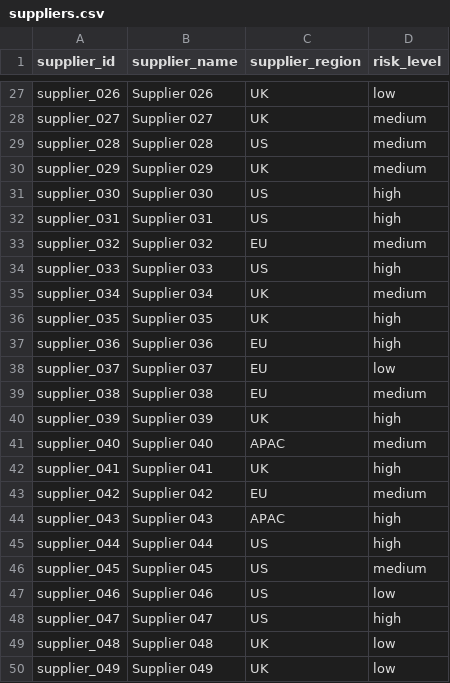
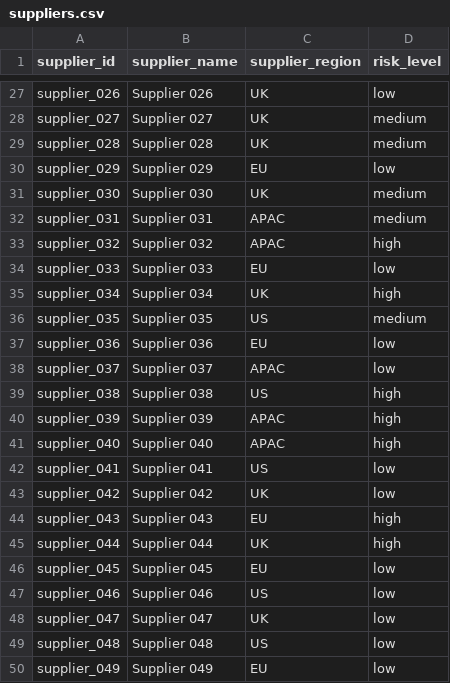
Before and after one commit to emre-yazicioglu/intelligent-process-advisor, a CSV file: data/p2p_sample/suppliers.csv, drawn as a sheet; only a part is shown, gaps mark what is left out; the diff covers the shown part only.

```diff
--- a/data/p2p_sample/suppliers.csv
+++ b/data/p2p_sample/suppliers.csv
@@ -28,23 +28,23 @@ supplier_026,Supplier 026,UK,low
 supplier_027,Supplier 027,UK,medium
-supplier_028,Supplier 028,US,medium
-supplier_029,Supplier 029,UK,medium
-supplier_030,Supplier 030,US,high
-supplier_031,Supplier 031,US,high
-supplier_032,Supplier 032,EU,medium
-supplier_033,Supplier 033,US,high
-supplier_034,Supplier 034,UK,medium
-supplier_035,Supplier 035,UK,high
-supplier_036,Supplier 036,EU,high
-supplier_037,Supplier 037,EU,low
-supplier_038,Supplier 038,EU,medium
-supplier_039,Supplier 039,UK,high
-supplier_040,Supplier 040,APAC,medium
-supplier_041,Supplier 041,UK,high
-supplier_042,Supplier 042,EU,medium
-supplier_043,Supplier 043,APAC,high
-supplier_044,Supplier 044,US,high
-supplier_045,Supplier 045,US,medium
+supplier_028,Supplier 028,UK,medium
+supplier_029,Supplier 029,EU,low
+supplier_030,Supplier 030,UK,medium
+supplier_031,Supplier 031,APAC,medium
+supplier_032,Supplier 032,APAC,high
+supplier_033,Supplier 033,EU,low
+supplier_034,Supplier 034,UK,high
+supplier_035,Supplier 035,US,medium
+supplier_036,Supplier 036,EU,low
+supplier_037,Supplier 037,APAC,low
+supplier_038,Supplier 038,US,high
+supplier_039,Supplier 039,APAC,high
+supplier_040,Supplier 040,APAC,high
+supplier_041,Supplier 041,US,low
+supplier_042,Supplier 042,UK,low
+supplier_043,Supplier 043,EU,high
+supplier_044,Supplier 044,UK,high
+supplier_045,Supplier 045,EU,low
 supplier_046,Supplier 046,US,low
-supplier_047,Supplier 047,US,high
-supplier_048,Supplier 048,UK,low
-supplier_049,Supplier 049,UK,low
+supplier_047,Supplier 047,UK,low
+supplier_048,Supplier 048,US,low
+supplier_049,Supplier 049,EU,low
```
Also changed, not shown: 36 edited cells elsewhere in this file, data/p2p_sample/cost_centers.csv, data/p2p_sample/products.csv, 7 other files.
